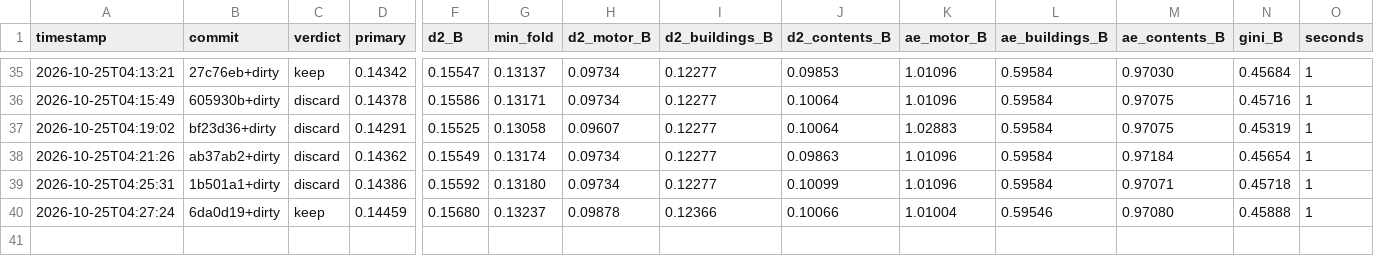
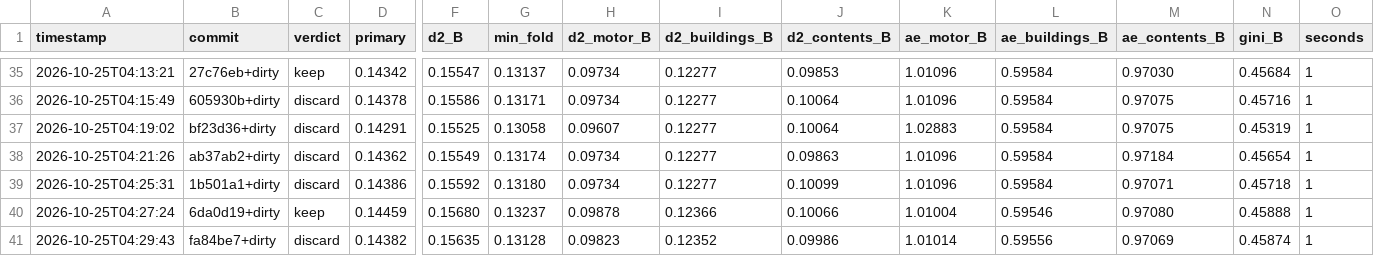
Before and after one commit to farmcoding/iaa-hackathon-2026, a TSV file: results_emerging.tsv, drawn as a sheet; only a part is shown, gaps mark what is left out; rows hold the shown columns only; the diff names each change by its address in the sheet, - before the commit and + after, or states it on an @@ line.

Commit message:
loop log: iteration 2 discard

```diff
--- a/results_emerging.tsv
+++ b/results_emerging.tsv
+row 41: 2026-10-25T04:29:43 | fa84be7+dirty | discard | 0.14382 | 0.15635 | 0.13128 | 0.09823 | 0.12352 | 0.09986 | 1.01014 | 0.59556 | 0.97069 | 0.45874 | 1
```
Also changed, not shown: 2 other files.
